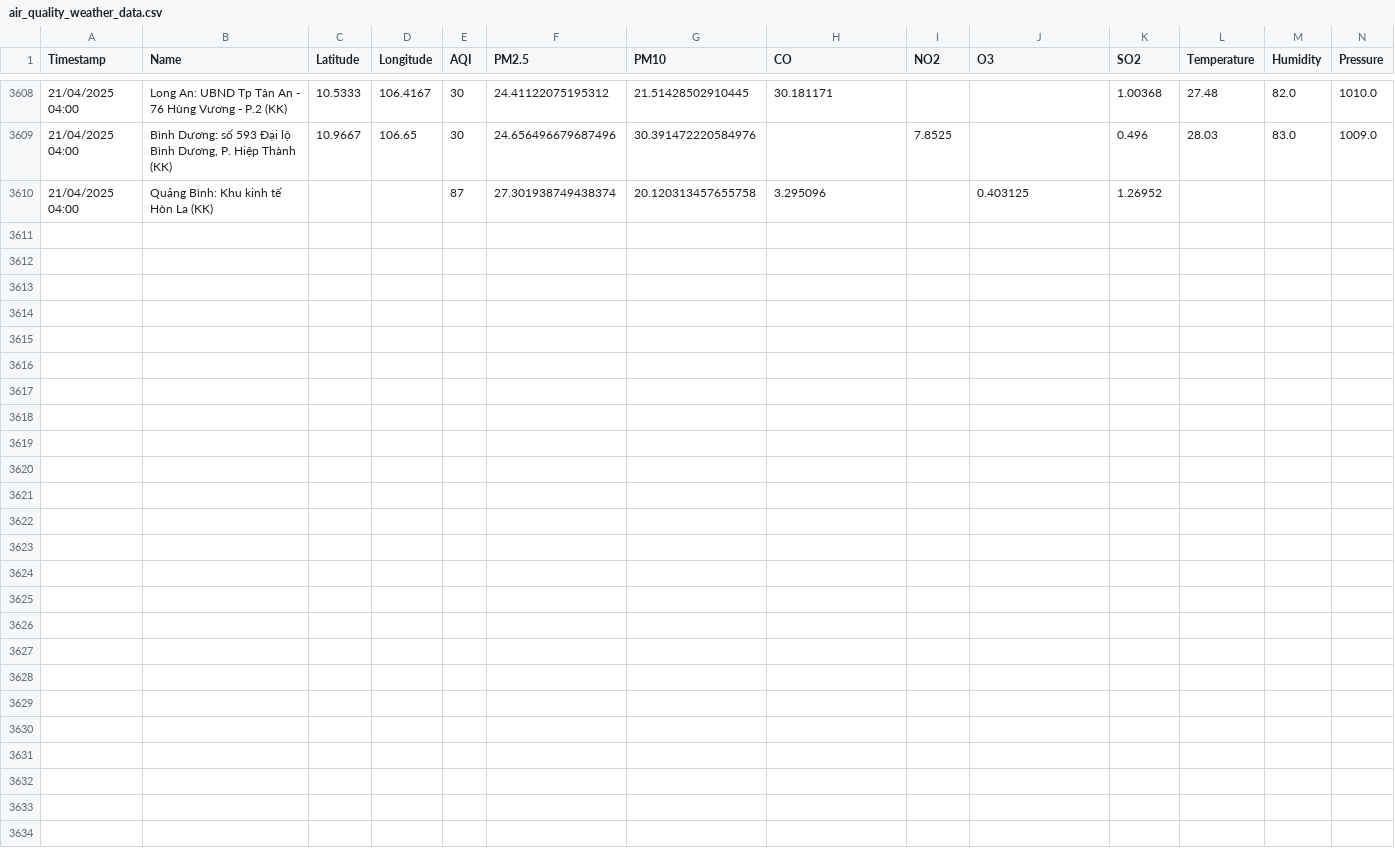
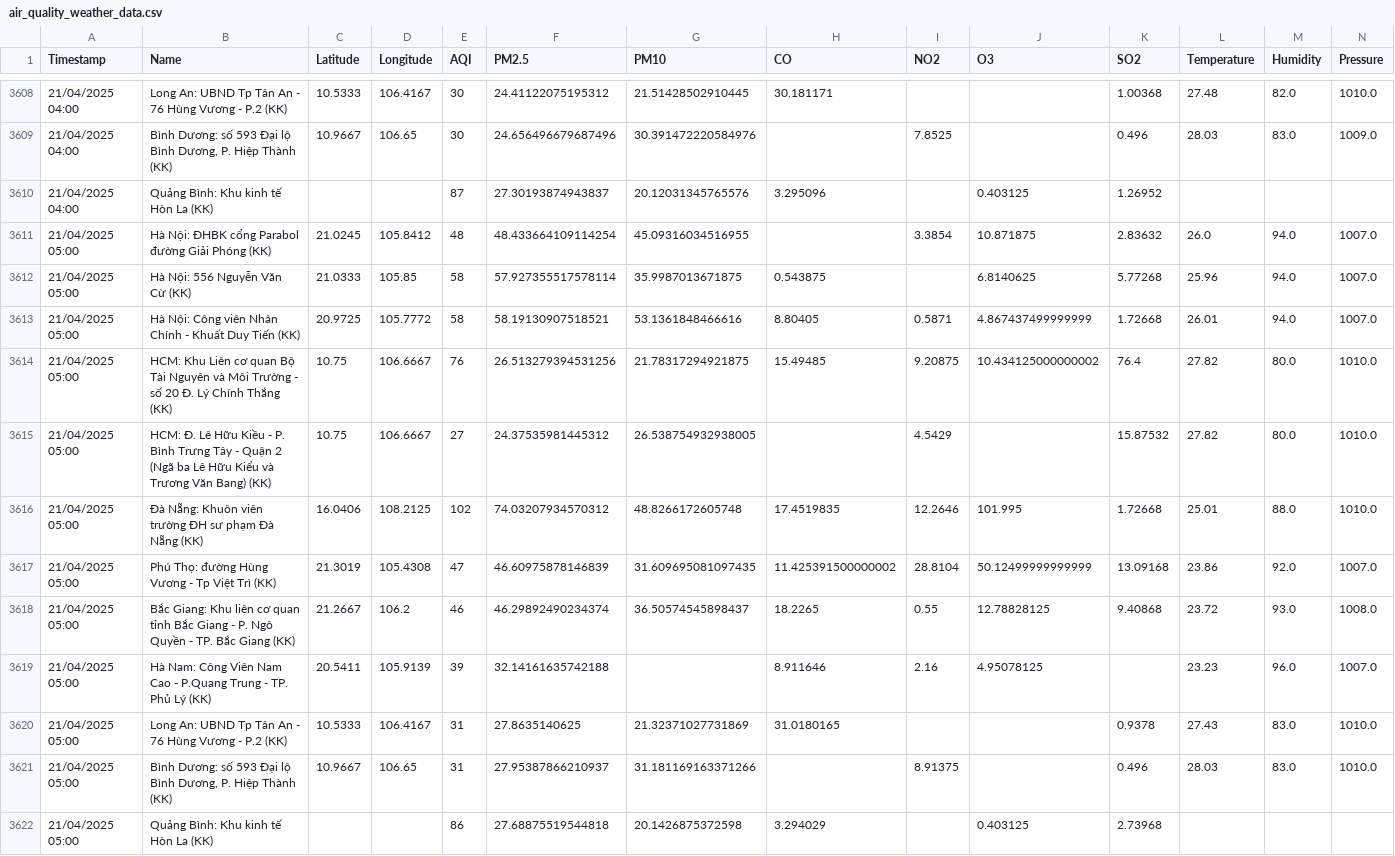
Before and after one commit to DeiET0702/Air-quality, a CSV file: air_quality_weather_data.csv, drawn as a sheet; only a part is shown, gaps mark what is left out; rows hold the shown columns only; the diff names each change by its address in the sheet, - before the commit and + after, or states it on an @@ line.

```diff
--- a/air_quality_weather_data.csv
+++ b/air_quality_weather_data.csv
-F3610 (PM2.5): 27.301938749438374
+F3610 (PM2.5): 27.30193874943837
-G3610 (PM10): 20.120313457655758
+G3610 (PM10): 20.12031345765576
+row 3611: 21/04/2025 05:00 | Hà Nội: ĐHBK cổng Parabol đường Giải Phóng (KK) | 21.0245 | 105.8412 | 48 | 48.433664109114254 | 45.09316034516955 |  | 3.3854 | 10.871875 | 2.83632 | 26.0 | 94.0 | 1007.0
+row 3612: 21/04/2025 05:00 | Hà Nội: 556 Nguyễn Văn Cừ (KK) | 21.0333 | 105.85 | 58 | 57.927355517578114 | 35.9987013671875 | 0.543875 |  | 6.8140625 | 5.77268 | 25.96 | 94.0 | 1007.0
+row 3613: 21/04/2025 05:00 | Hà Nội: Công viên Nhân Chính - Khuất Duy Tiến (KK) | 20.9725 | 105.7772 | 58 | 58.19130907518521 | 53.1361848466616 | 8.80405 | 0.5871 | 4.867437499999999 | 1.72668 | 26.01 | 94.0 | 1007.0
+row 3614: 21/04/2025 05:00 | HCM: Khu Liên cơ quan Bộ Tài Nguyên và Môi Trường - số 20 Đ. Lý Chính Thắng (KK) | 10.75 | 106.6667 | 76 | 26.513279394531256 | 21.78317294921875 | 15.49485 | 9.20875 | 10.434125000000002 | 76.4 | 27.82 | 80.0 | 1010.0
+row 3615: 21/04/2025 05:00 | HCM: Đ. Lê Hữu Kiều - P. Bình Trưng Tây - Quận 2 (Ngã ba Lê Hữu Kiểu và Trương Văn Bang) (KK) | 10.75 | 106.6667 | 27 | 24.37535981445312 | 26.538754932938005 |  | 4.5429 |  | 15.87532 | 27.82 | 80.0 | 1010.0
+row 3616: 21/04/2025 05:00 | Đà Nẵng: Khuôn viên trường ĐH sư phạm Đà Nẵng (KK) | 16.0406 | 108.2125 | 102 | 74.03207934570312 | 48.8266172605748 | 17.4519835 | 12.2646 | 101.995 | 1.72668 | 25.01 | 88.0 | 1010.0
+row 3617: 21/04/2025 05:00 | Phú Thọ: đường Hùng Vương - Tp Việt Trì (KK) | 21.3019 | 105.4308 | 47 | 46.60975878146839 | 31.609695081097435 | 11.425391500000002 | 28.8104 | 50.12499999999999 | 13.09168 | 23.86 | 92.0 | 1007.0
+row 3618: 21/04/2025 05:00 | Bắc Giang: Khu liên cơ quan tỉnh Bắc Giang - P. Ngô Quyền - TP. Bắc Giang (KK) | 21.2667 | 106.2 | 46 | 46.29892490234374 | 36.50574545898437 | 18.2265 | 0.55 | 12.78828125 | 9.40868 | 23.72 | 93.0 | 1008.0
+row 3619: 21/04/2025 05:00 | Hà Nam: Công Viên Nam Cao - P.Quang Trung - TP. Phủ Lý (KK) | 20.5411 | 105.9139 | 39 | 32.14161635742188 |  | 8.911646 | 2.16 | 4.95078125 |  | 23.23 | 96.0 | 1007.0
+row 3620: 21/04/2025 05:00 | Long An: UBND Tp Tân An - 76 Hùng Vương - P.2 (KK) | 10.5333 | 106.4167 | 31 | 27.8635140625 | 21.32371027731869 | 31.0180165 |  |  | 0.9378 | 27.43 | 83.0 | 1010.0
+row 3621: 21/04/2025 05:00 | Bình Dương: số 593 Đại lộ Bình Dương, P. Hiệp Thành (KK) | 10.9667 | 106.65 | 31 | 27.95387866210937 | 31.181169163371266 |  | 8.91375 |  | 0.496 | 28.03 | 83.0 | 1010.0
+row 3622: 21/04/2025 05:00 | Quảng Bình: Khu kinh tế Hòn La (KK) |  |  | 86 | 27.68875519544818 | 20.1426875372598 | 3.294029 |  | 0.403125 | 2.73968
```
